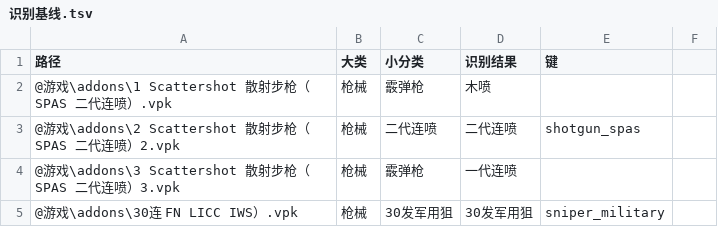
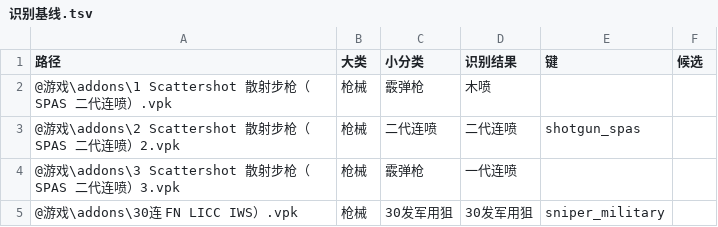
Before and after one commit to Yzy10086-l4d2/l4d2-mod-manager-local, a TSV file: docs/识别基线.tsv, drawn as a sheet; only a part is shown; the diff names each change by its address in the sheet, - before the commit and + after, or states it on an @@ line.

```diff
--- a/docs/识别基线.tsv
+++ b/docs/识别基线.tsv
-F1: (empty)
+F1: 候选
```
Also changed, not shown: 2 other files.
